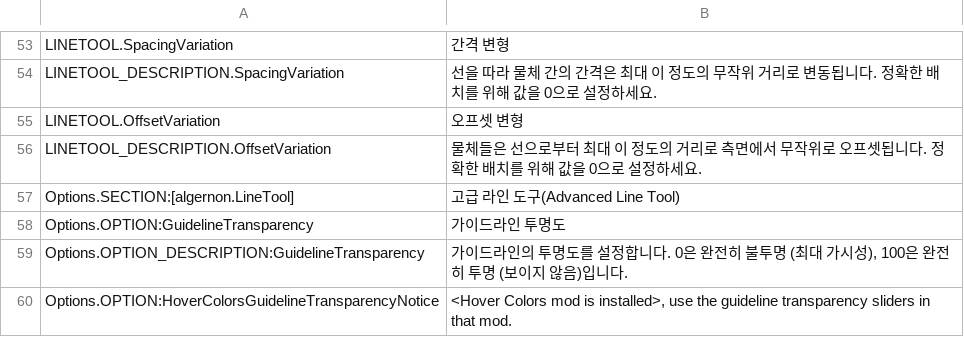
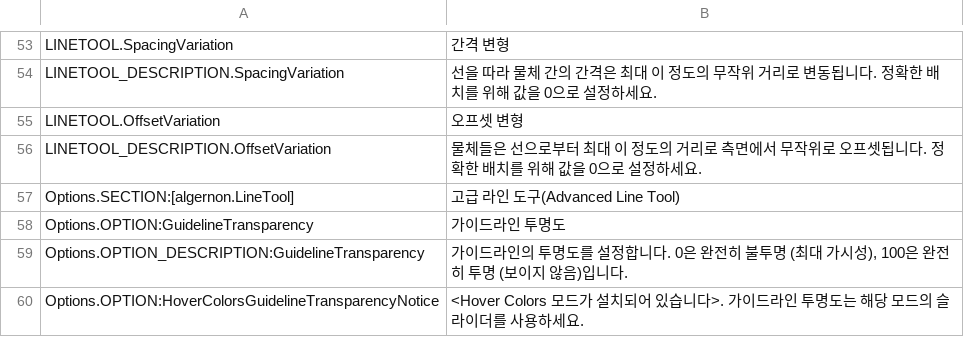
Before and after one commit to algernon-A/LineTool-CS2, a CSV file: l10n/ko-KR.csv, drawn as a sheet; only a part is shown, gaps mark what is left out.

```diff
--- a/l10n/ko-KR.csv
+++ b/l10n/ko-KR.csv
@@ -59,2 +59,2 @@
 "Options.OPTION_DESCRIPTION:GuidelineTransparency","가이드라인의 투명도를 설정합니다. 0은 완전히 불투명 (최대 가시성), 100은 완전히 투명 (보이지 않음)입니다."
-"Options.OPTION:HoverColorsGuidelineTransparencyNotice","<Hover Colors mod is installed>, use the guideline transparency sliders in that mod."
+"Options.OPTION:HoverColorsGuidelineTransparencyNotice","<Hover Colors 모드가 설치되어 있습니다>. 가이드라인 투명도는 해당 모드의 슬라이더를 사용하세요."
```
Also changed, not shown: l10n/es-ES.csv, l10n/ja-JP.csv, 11 other files.
